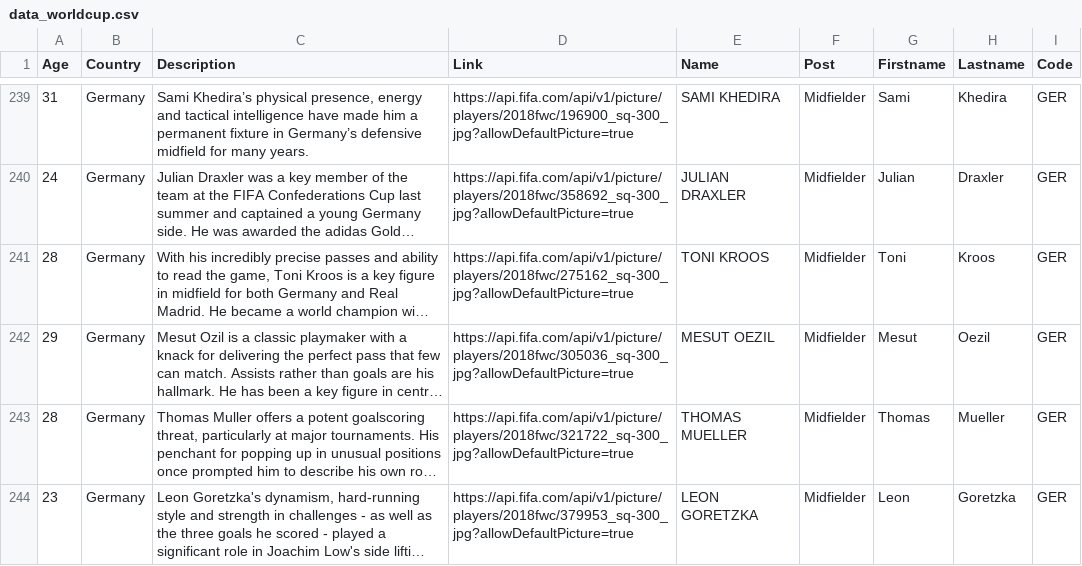
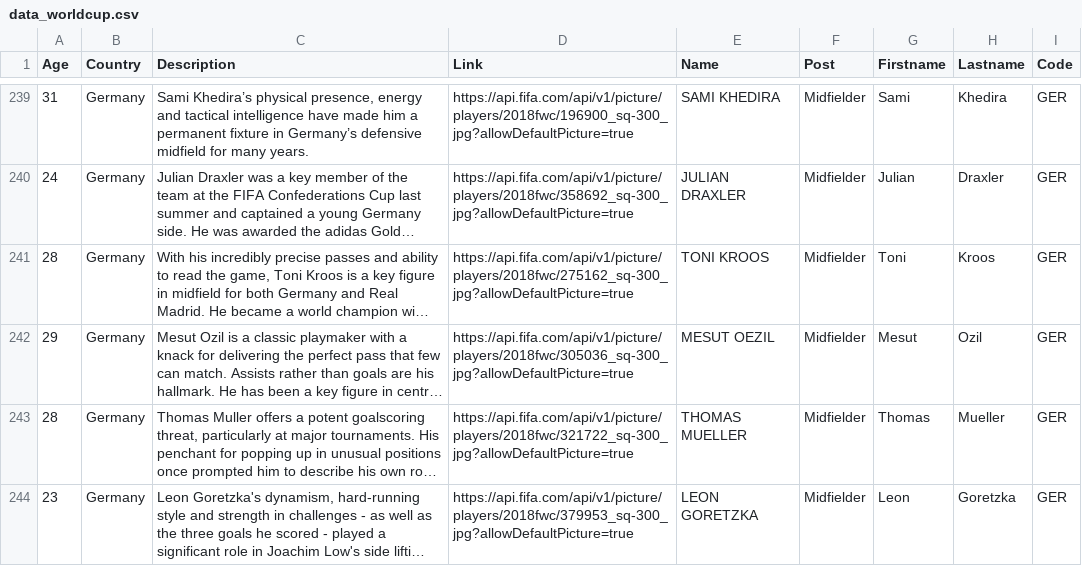
Before and after one commit to ClementTr/WorldCup_Dashboard, a CSV file: Crawler/data_worldcup.csv, drawn as a sheet; only a part is shown, gaps mark what is left out; long unchanged cells end in …; the diff names each change by its address in the sheet, - before the commit and + after, or states it on an @@ line.

```diff
--- a/Crawler/data_worldcup.csv
+++ b/Crawler/data_worldcup.csv
-H242 (Lastname): Oezil
+H242 (Lastname): Ozil
```
Also changed, not shown: 46 other files.
